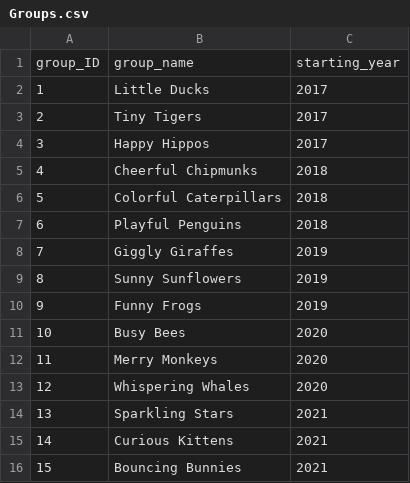
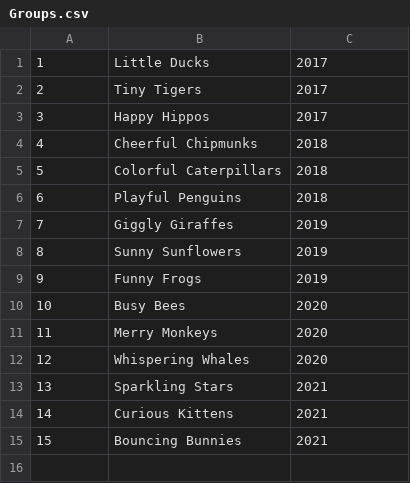
Before and after one commit to mszablewski/data_warehouse_hive, a CSV file: sources/Groups.csv, drawn as a sheet.

```diff
--- a/sources/Groups.csv
+++ b/sources/Groups.csv
@@ -1,2 +1 @@
-group_ID,group_name,starting_year
 1,Little Ducks,2017
```
Also changed, not shown: sources/Grading.csv, sources/Students.csv, 5 other files.
